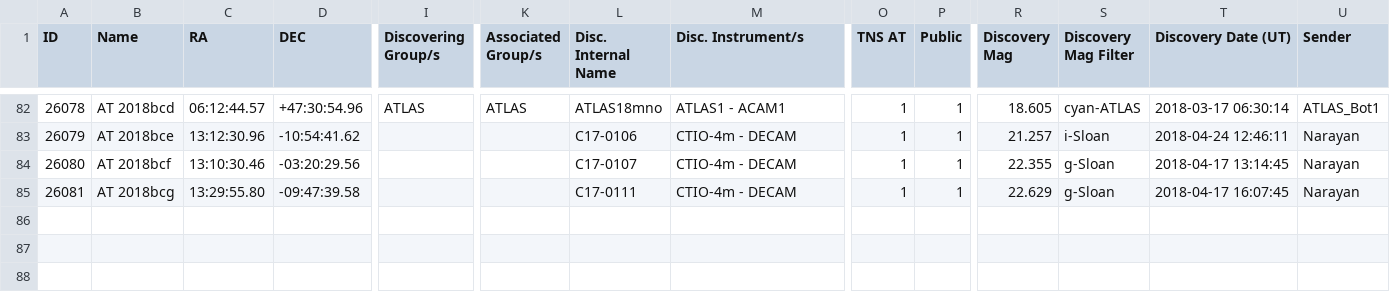
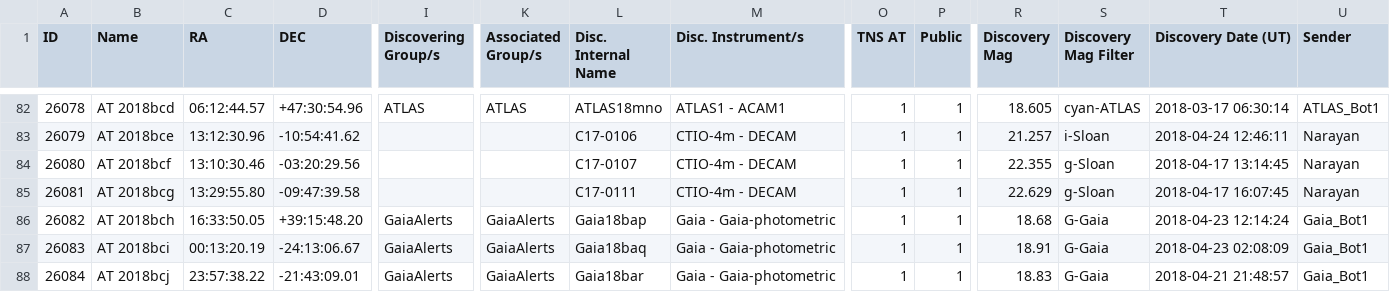
Before and after one commit to astrocatalogs/kne-external, a CSV file: TNS/page-21.csv, drawn as a sheet; only a part is shown, gaps mark what is left out; rows hold the shown columns only; the diff names each change by its address in the sheet, - before the commit and + after, or states it on an @@ line.

Commit message:
Astrocats v'0.3.36' SHA'e7b5190f45a78d4101ac73f73d9b46a6f1ff43ff' - KilonovaCatalog SHA'68e690d1994fc0f5146f70c55fccf99406b645f8' : 'push' - adding all files.

```diff
--- a/TNS/page-21.csv
+++ b/TNS/page-21.csv
+row 86: 26082 | AT 2018bch | 16:33:50.05 | +39:15:48.20 | GaiaAlerts | GaiaAlerts | Gaia18bap | Gaia - Gaia-photometric | 1 | 1 | 18.68 | G-Gaia | 2018-04-23 12:14:24 | Gaia_Bot1
+row 87: 26083 | AT 2018bci | 00:13:20.19 | -24:13:06.67 | GaiaAlerts | GaiaAlerts | Gaia18baq | Gaia - Gaia-photometric | 1 | 1 | 18.91 | G-Gaia | 2018-04-23 02:08:09 | Gaia_Bot1
+row 88: 26084 | AT 2018bcj | 23:57:38.22 | -21:43:09.01 | GaiaAlerts | GaiaAlerts | Gaia18bar | Gaia - Gaia-photometric | 1 | 1 | 18.83 | G-Gaia | 2018-04-21 21:48:57 | Gaia_Bot1
```
Also changed, not shown: TNS/index.csv, TNS/page-20.csv.
